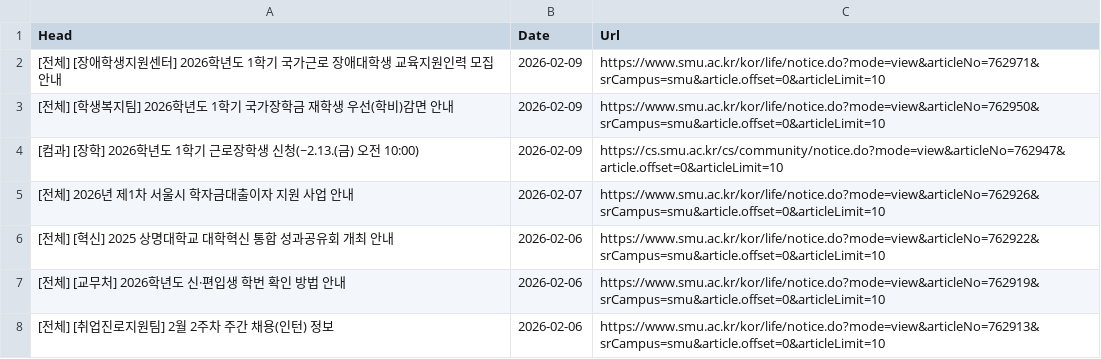
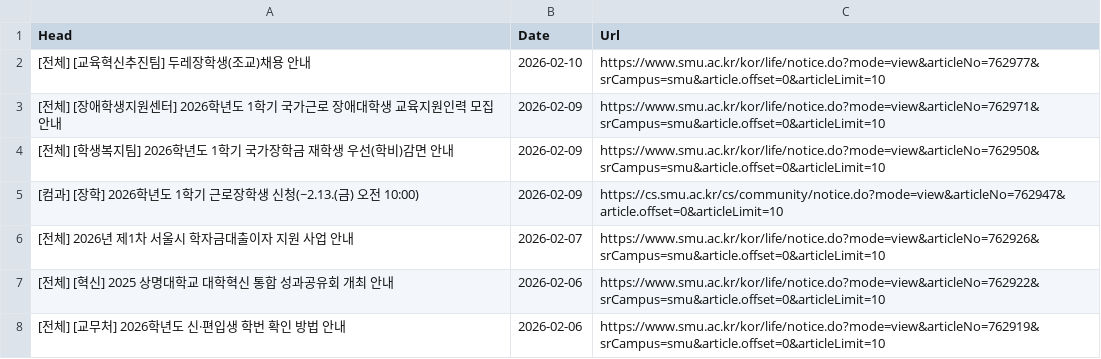
Before and after one commit to sondg921/SMU_Notice, a CSV file: notice.csv, drawn as a sheet; only a part is shown; the shorter side is filled out with more unchanged rows; the diff names each change by its address in the sheet, - before the commit and + after, or states it on an @@ line.

```diff
--- a/notice.csv
+++ b/notice.csv
+row 2: [전체] [교육혁신추진팀] 두레장학생(조교)채용 안내 | 2026-02-10 | https://www.smu.ac.kr/kor/life/notice.do?mode=view&articleNo=762977&srCampus=smu&article.offset=0&articleLimit=10
```
Also changed, not shown: 1 other file.
